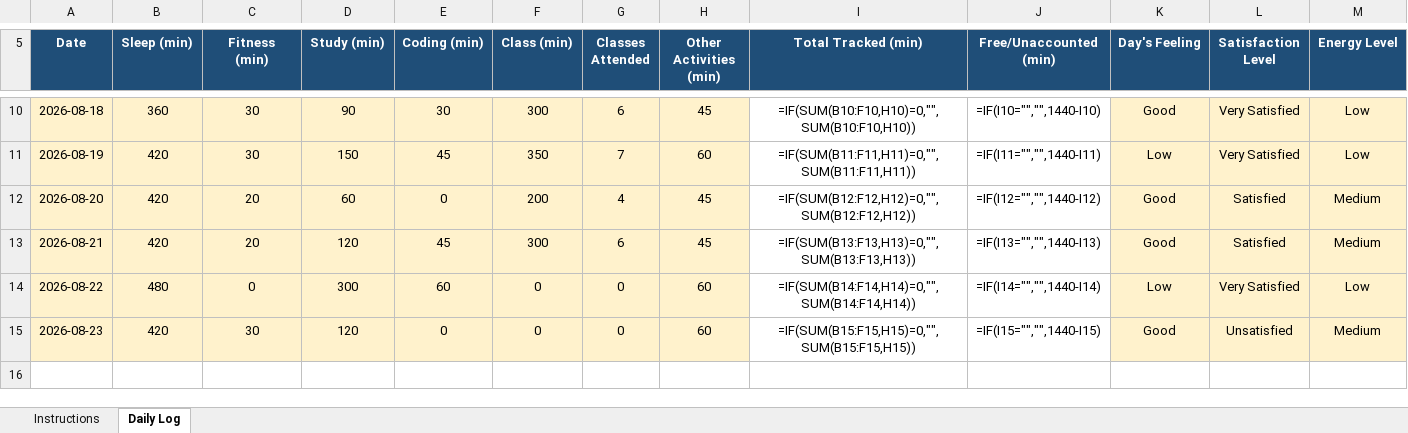
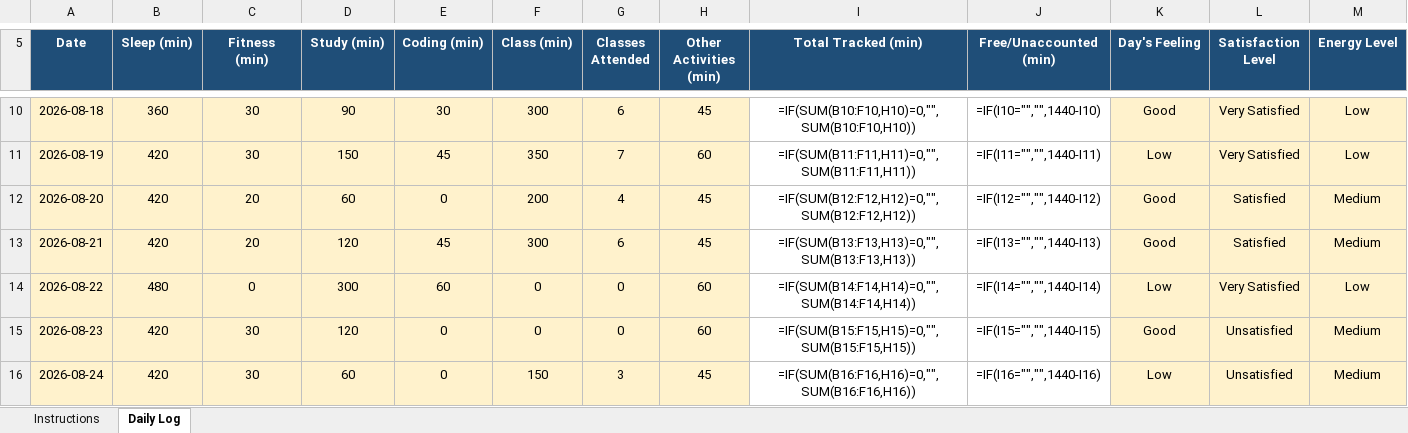
Before and after one commit to anishmm098/python_minor_project_1, an Excel workbook: 12626434.xlsx, sheet Daily Log, drawn as a sheet; only a part is shown, gaps mark what is left out; values as stored, in another font and other column widths than the file's, no borders; formulas without a stored value are shown as written; conditional formats not drawn; rows hold the shown columns only; the diff names each change by its address in the sheet, - before the commit and + after, or states it on an @@ line.

Commit message:
Update 12626434.xlsx - 24 August 2026

```diff
--- a/12626434.xlsx (sheet Daily Log)
+++ b/12626434.xlsx (sheet Daily Log)
+row 16: 2026-08-24 | 420 | 30 | 60 | 0 | 150 | 3 | 45 | =IF(SUM(B16:F16,H16)=0,"",SUM(B16:F16,H16)) | =IF(I16="","",1440-I16) | Low | Unsatisfied | Medium
```
